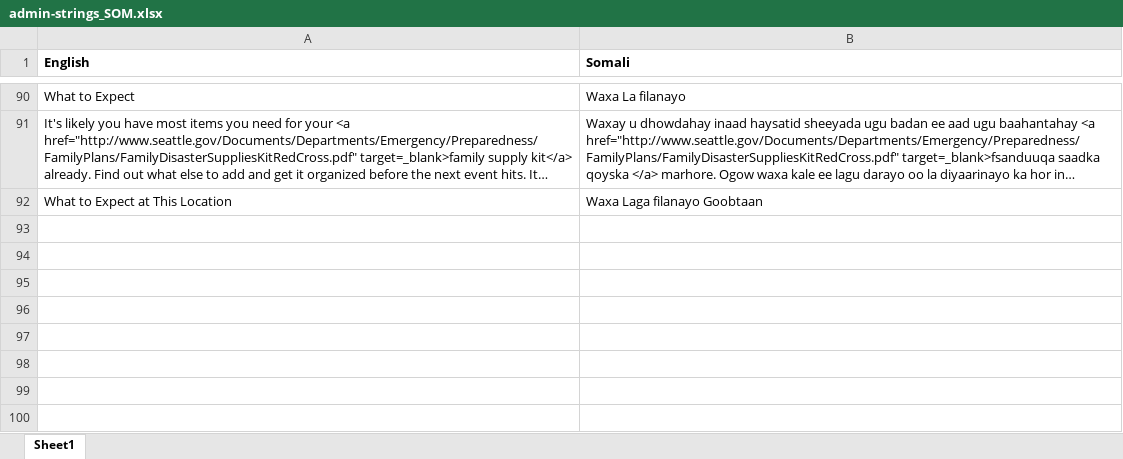
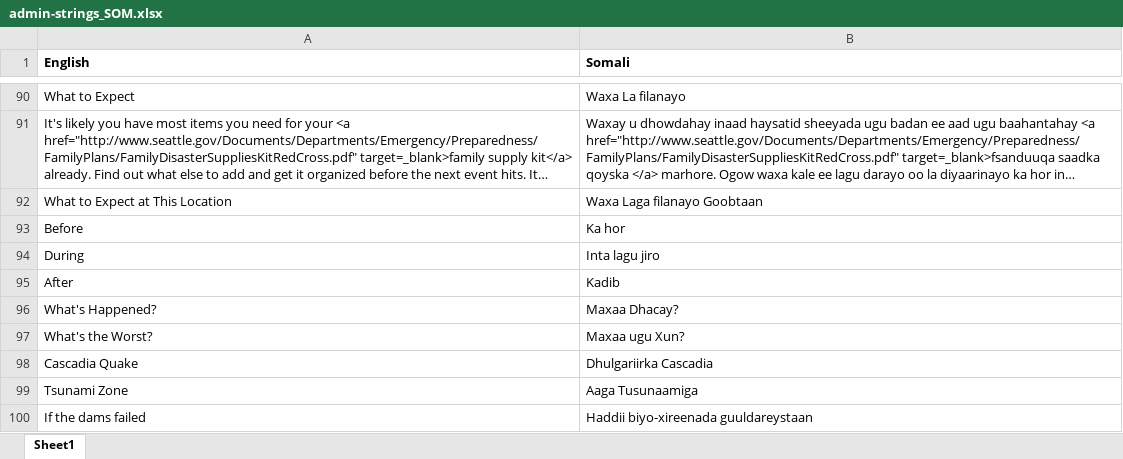
Before and after one commit to missoula-ready/seattle-ready, an Excel workbook: translations/SOM/admin-strings_SOM.xlsx, sheet Sheet1, drawn as a sheet; only a part is shown, gaps mark what is left out; long unchanged cells end in …; values as stored, in another font and other column widths than the file's, no borders; the diff names each change by its address in the sheet, - before the commit and + after, or states it on an @@ line.

```diff
--- a/translations/SOM/admin-strings_SOM.xlsx (sheet Sheet1)
+++ b/translations/SOM/admin-strings_SOM.xlsx (sheet Sheet1)
+row 93: Before | Ka hor
+row 94: During | Inta lagu jiro
+row 95: After | Kadib
+row 96: What's Happened? | Maxaa Dhacay?
+row 97: What's the Worst? | Maxaa ugu Xun?
+row 98: Cascadia Quake | Dhulgariirka Cascadia
+row 99: Tsunami Zone | Aaga Tusunaamiga
+row 100: If the dams failed | Haddii biyo-xireenada guuldareystaan
```
Also changed, not shown: translations/RUS/admin-strings_RUS.xlsx, translations/SCH/admin-strings_SCH.xlsx, 8 other files.
